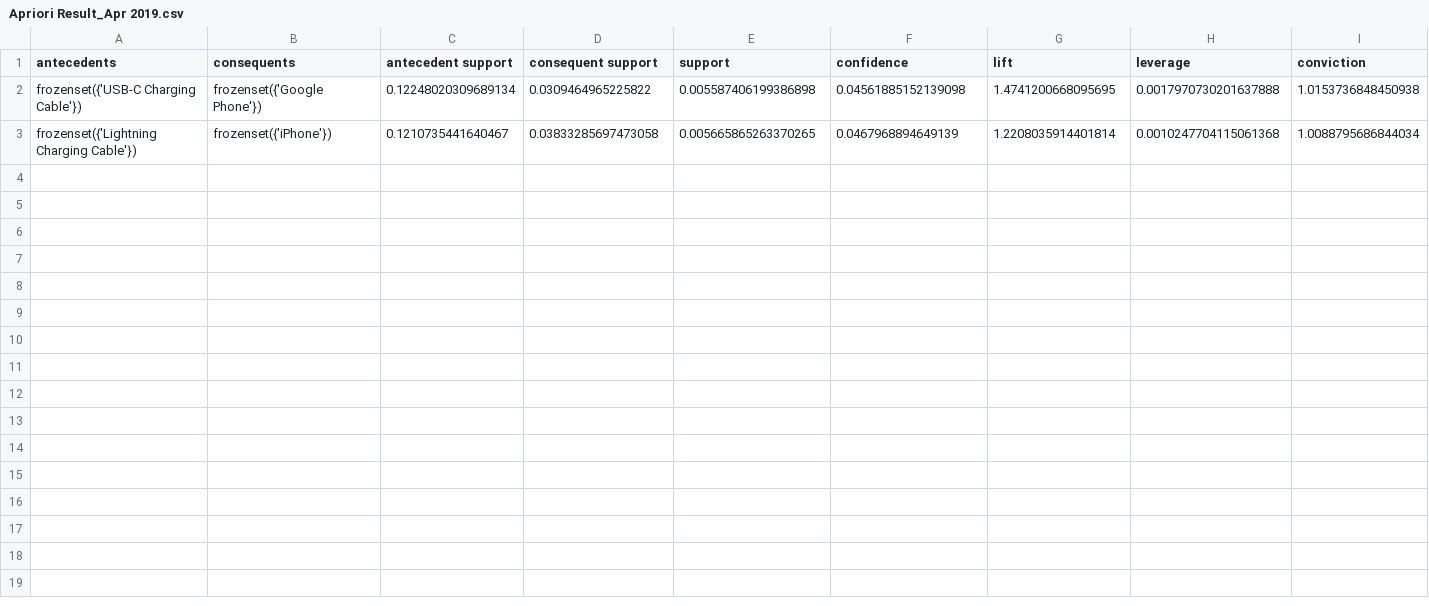
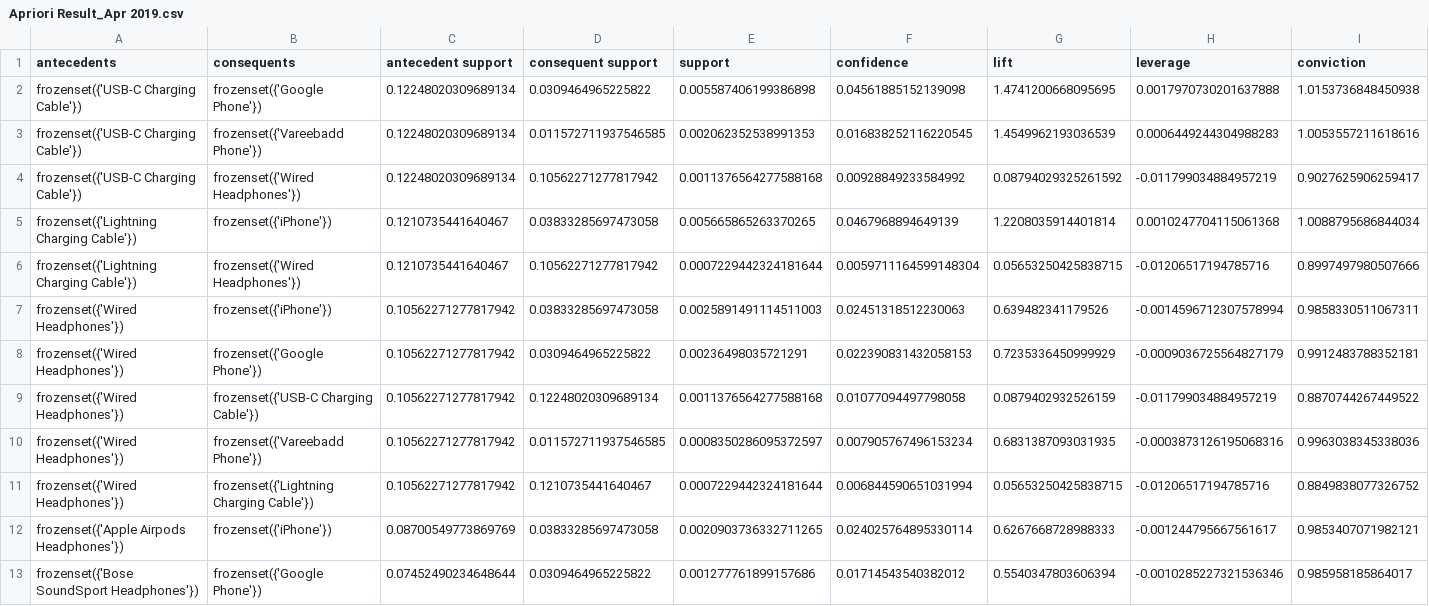
Before and after one commit to SY-ML/DataAnalysis_DailyStudy, a CSV file: Apriori Result_Apr 2019.csv, drawn as a sheet; only a part is shown; rows hold the shown columns only; the diff names each change by its address in the sheet, - before the commit and + after, or states it on an @@ line.

```diff
--- a/Apriori Result_Apr 2019.csv
+++ b/Apriori Result_Apr 2019.csv
+row 3: frozenset({'USB-C Charging Cable'}) | frozenset({'Vareebadd Phone'}) | 0.12248020309689134 | 0.011572711937546585 | 0.002062352538991353 | 0.016838252116220545 | 1.4549962193036539 | 0.0006449244304988283 | 1.0053557211618616
+row 4: frozenset({'USB-C Charging Cable'}) | frozenset({'Wired Headphones'}) | 0.12248020309689134 | 0.10562271277817942 | 0.0011376564277588168 | 0.00928849233584992 | 0.08794029325261592 | -0.011799034884957219 | 0.9027625906259417
+row 6: frozenset({'Lightning Charging Cable'}) | frozenset({'Wired Headphones'}) | 0.1210735441640467 | 0.10562271277817942 | 0.0007229442324181644 | 0.0059711164599148304 | 0.05653250425838715 | -0.01206517194785716 | 0.8997497980507666
+row 7: frozenset({'Wired Headphones'}) | frozenset({'iPhone'}) | 0.10562271277817942 | 0.03833285697473058 | 0.0025891491114511003 | 0.02451318512230063 | 0.639482341179526 | -0.0014596712307578994 | 0.9858330511067311
+row 8: frozenset({'Wired Headphones'}) | frozenset({'Google Phone'}) | 0.10562271277817942 | 0.0309464965225822 | 0.00236498035721291 | 0.022390831432058153 | 0.7235336450999929 | -0.0009036725564827179 | 0.9912483788352181
+row 9: frozenset({'Wired Headphones'}) | frozenset({'USB-C Charging Cable'}) | 0.10562271277817942 | 0.12248020309689134 | 0.0011376564277588168 | 0.01077094497798058 | 0.0879402932526159 | -0.011799034884957219 | 0.8870744267449522
+row 10: frozenset({'Wired Headphones'}) | frozenset({'Vareebadd Phone'}) | 0.10562271277817942 | 0.011572711937546585 | 0.0008350286095372597 | 0.007905767496153234 | 0.6831387093031935 | -0.0003873126195068316 | 0.9963038345338036
+row 11: frozenset({'Wired Headphones'}) | frozenset({'Lightning Charging Cable'}) | 0.10562271277817942 | 0.1210735441640467 | 0.0007229442324181644 | 0.006844590651031994 | 0.05653250425838715 | -0.01206517194785716 | 0.8849838077326752
+row 12: frozenset({'Apple Airpods Headphones'}) | frozenset({'iPhone'}) | 0.08700549773869769 | 0.03833285697473058 | 0.0020903736332711265 | 0.024025764895330114 | 0.6267668728988333 | -0.001244795667561617 | 0.9853407071982121
+row 13: frozenset({'Bose SoundSport Headphones'}) | frozenset({'Google Phone'}) | 0.07452490234648644 | 0.0309464965225822 | 0.001277761899157686 | 0.01714543540382012 | 0.5540347803606394 | -0.0010285227321536346 | 0.985958185864017
```
Also changed, not shown: 1 other file.
